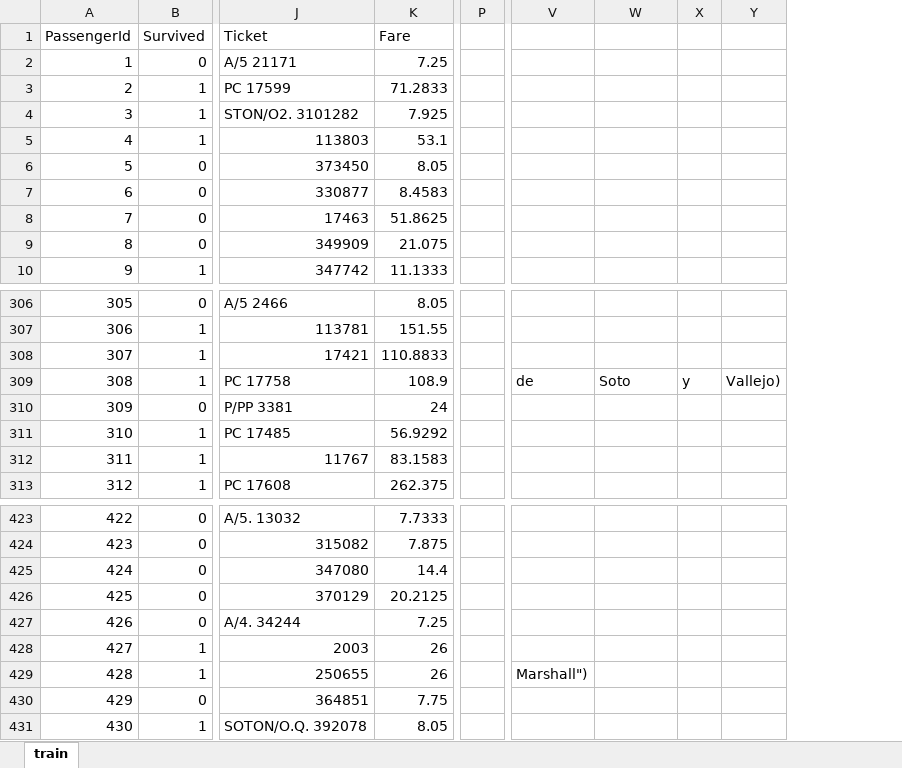
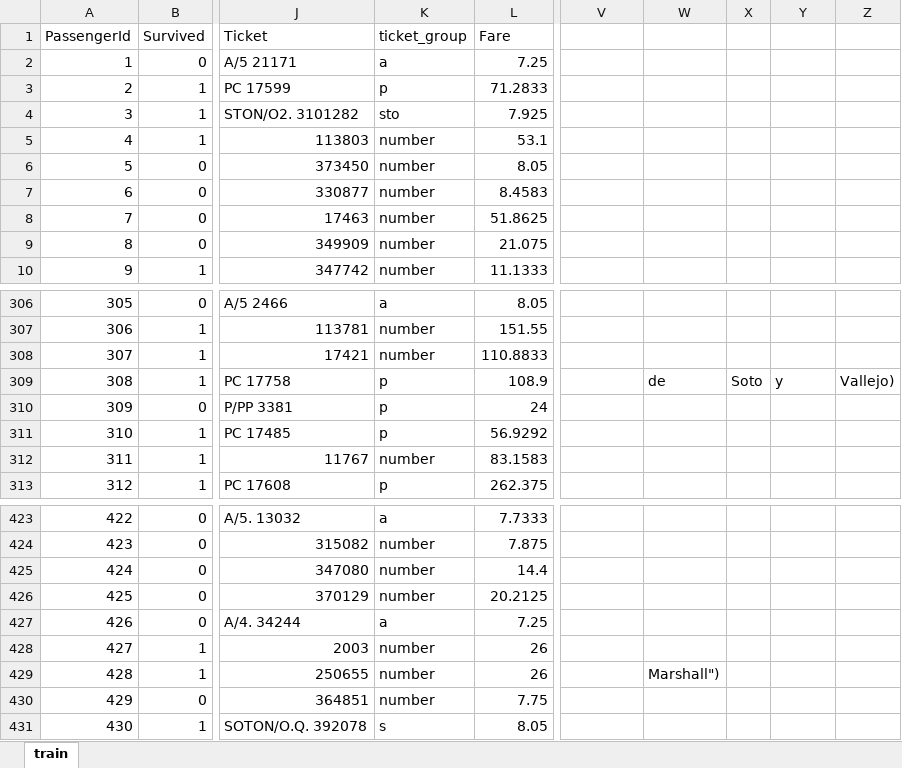
Before and after one commit to shortlikeafox/kaggle-competitions, an Excel workbook: titanic/data/train.xlsx, sheet train, drawn as a sheet; only a part is shown, gaps mark what is left out; values as stored, in another font and other column widths than the file's, no borders; removed rows and columns are numbered as before the commit, all else as after; the diff names each change by its address in the sheet, - before the commit and + after, or states it on an @@ line.

Commit message:
working on titanic

```diff
--- a/titanic/data/train.xlsx (sheet train)
+++ b/titanic/data/train.xlsx (sheet train)
+column K (ticket_group), rows 2-10: a | p | sto | number | number | number | number | number | number; rows 306-313: a | number | number | p | p | p | number | p; rows 423-431: a | number | number | number | a | number | number | number | s
-column P, empty
+column Z, row 309: Vallejo)
-V309: de
+V309: (empty)
-W309: Soto
+W309: de
-X309: y
+X309: Soto
-Y309: Vallejo)
+Y309: y
-V429: Marshall")
+V429: (empty)
-W429: (empty)
+W429: Marshall")
```
Also changed, not shown: formulas that keep their value, 7 other files.
